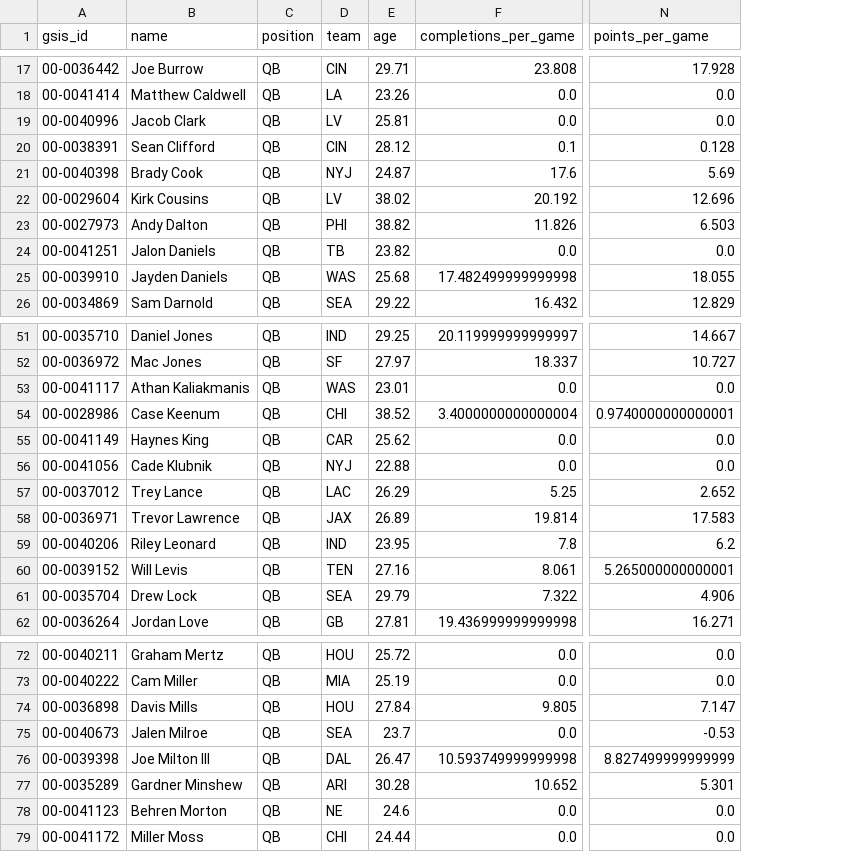
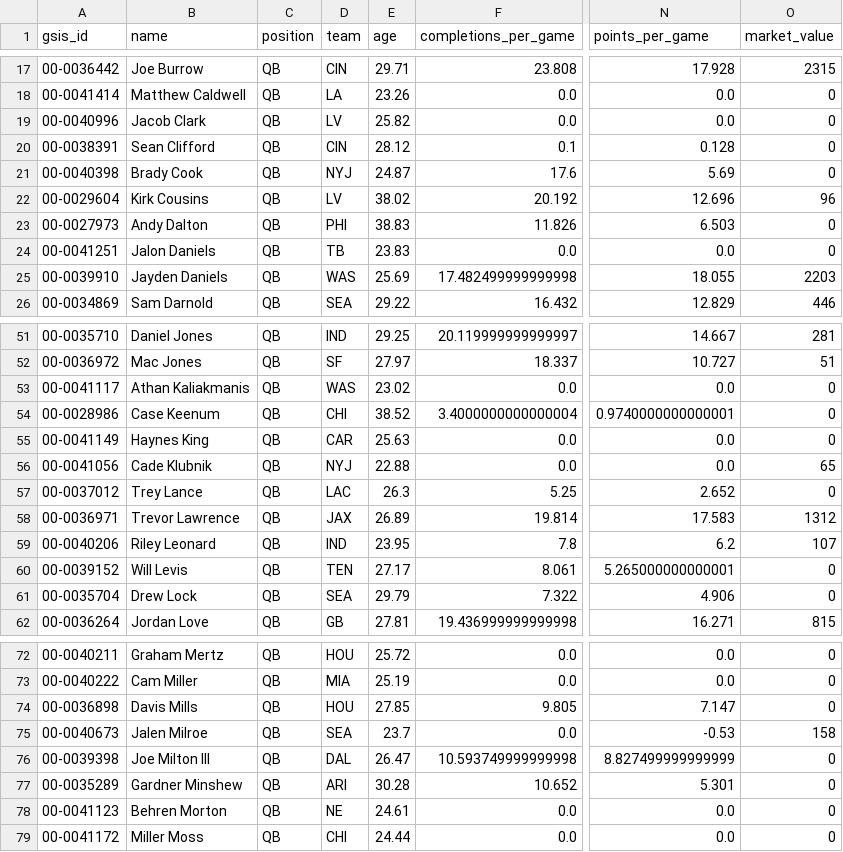
Before and after one commit to NarayanVenk/dynasty-trade-calculator, a CSV file: qb_player_data.csv, drawn as a sheet; only a part is shown, gaps mark what is left out; the diff covers the shown part only; the diff names each change by its address in the sheet, - before the commit and + after, or states it on an @@ line.

```diff
--- a/qb_player_data.csv
+++ b/qb_player_data.csv
+column O (market_value), rows 17-26: 2315 | 0 | 0 | 0 | 0 | 96 | 0 | 0 | 2203 | 446; rows 51-62: 281 | 51 | 0 | 0 | 0 | 65 | 0 | 1312 | 107 | 0 | 0 | 815; rows 72-79: 0 | 0 | 0 | 158 | 0 | 0 | 0 | 0
-E19 (age): 25.81
+E19 (age): 25.82
-E23 (age): 38.82
+E23 (age): 38.83
-E24 (age): 23.82
+E24 (age): 23.83
-E25 (age): 25.68
+E25 (age): 25.69
-E53 (age): 23.01
+E53 (age): 23.02
-E55 (age): 25.62
+E55 (age): 25.63
-E57 (age): 26.29
+E57 (age): 26.3
-E60 (age): 27.16
+E60 (age): 27.17
-E74 (age): 27.84
+E74 (age): 27.85
-E78 (age): 24.6
+E78 (age): 24.61
```
Also changed, not shown: 23 edited cells elsewhere in this file, rb_player_data.csv, te_player_data.csv, 6 other files.
